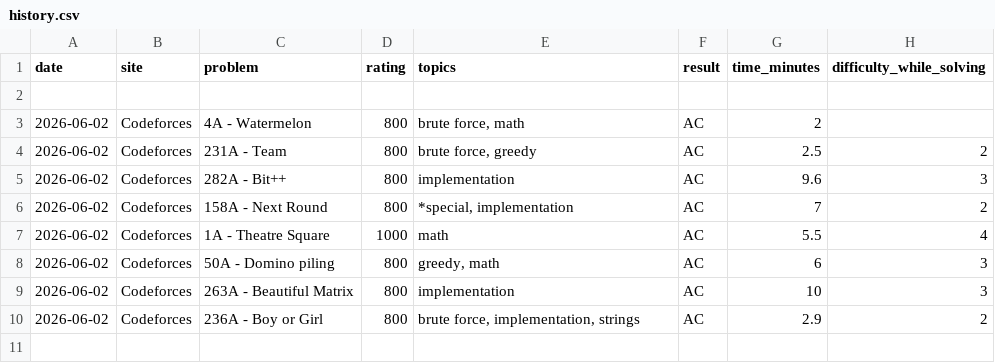
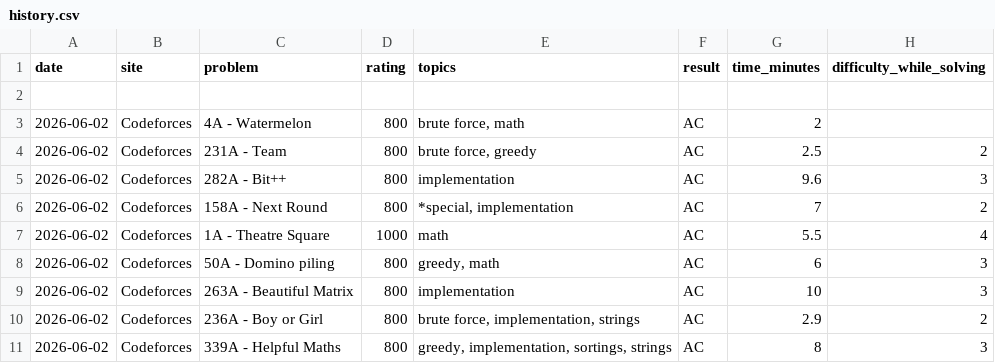
Before and after one commit to Somrat10369/Codeforces, a CSV file: Trackers/history.csv, drawn as a sheet; the diff names each change by its address in the sheet, - before the commit and + after, or states it on an @@ line.

Commit message:
Automated log: Added single solved CP problem

```diff
--- a/Trackers/history.csv
+++ b/Trackers/history.csv
+row 11: 2026-06-02 | Codeforces | 339A - Helpful Maths | 800 | greedy, implementation, sortings, strings | AC | 8 | 3
```
